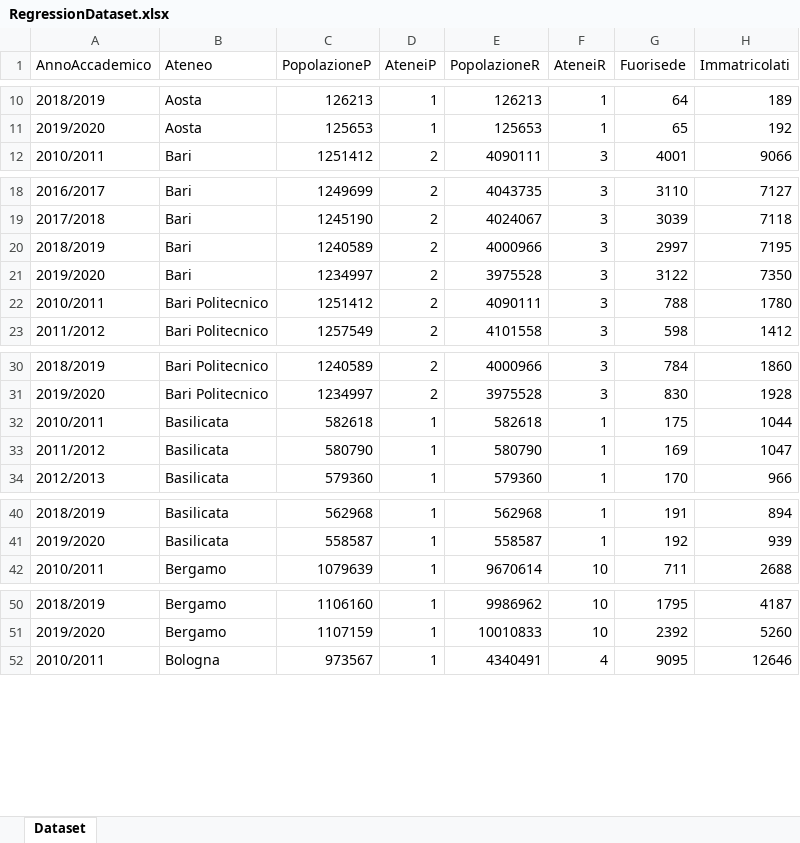
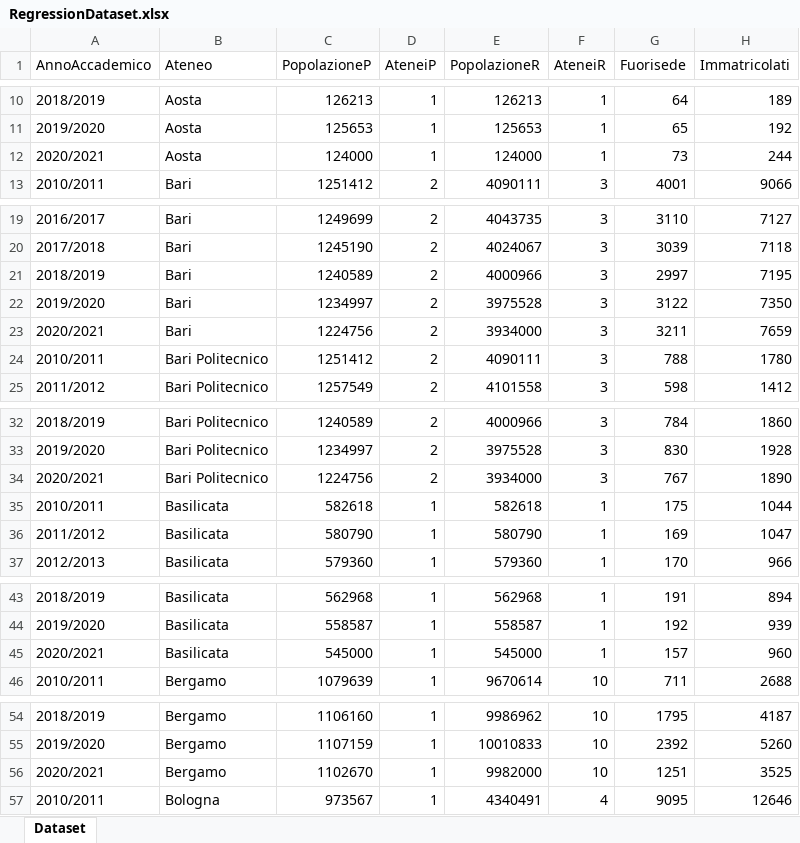
Before and after one commit to annalamboglia/KPMG-Challenge, an Excel workbook: RegressionDataset.xlsx, sheet Dataset, drawn as a sheet; only a part is shown, gaps mark what is left out; values as stored, in another font and other column widths than the file's, no borders; the diff covers the shown part only; the diff names each change by its address in the sheet, - before the commit and + after, or states it on an @@ line.

Commit message:
Update Dataset

```diff
--- a/RegressionDataset.xlsx (sheet Dataset)
+++ b/RegressionDataset.xlsx (sheet Dataset)
+row 12: 2020/2021 | Aosta | 124000 | 1 | 124000 | 1 | 73 | 244
+row 23: 2020/2021 | Bari | 1224756 | 2 | 3934000 | 3 | 3211 | 7659
+row 34: 2020/2021 | Bari Politecnico | 1224756 | 2 | 3934000 | 3 | 767 | 1890
+row 45: 2020/2021 | Basilicata | 545000 | 1 | 545000 | 1 | 157 | 960
+row 56: 2020/2021 | Bergamo | 1102670 | 1 | 9982000 | 10 | 1251 | 3525
```
Also changed, not shown: 54 added rows elsewhere in this sheet.
